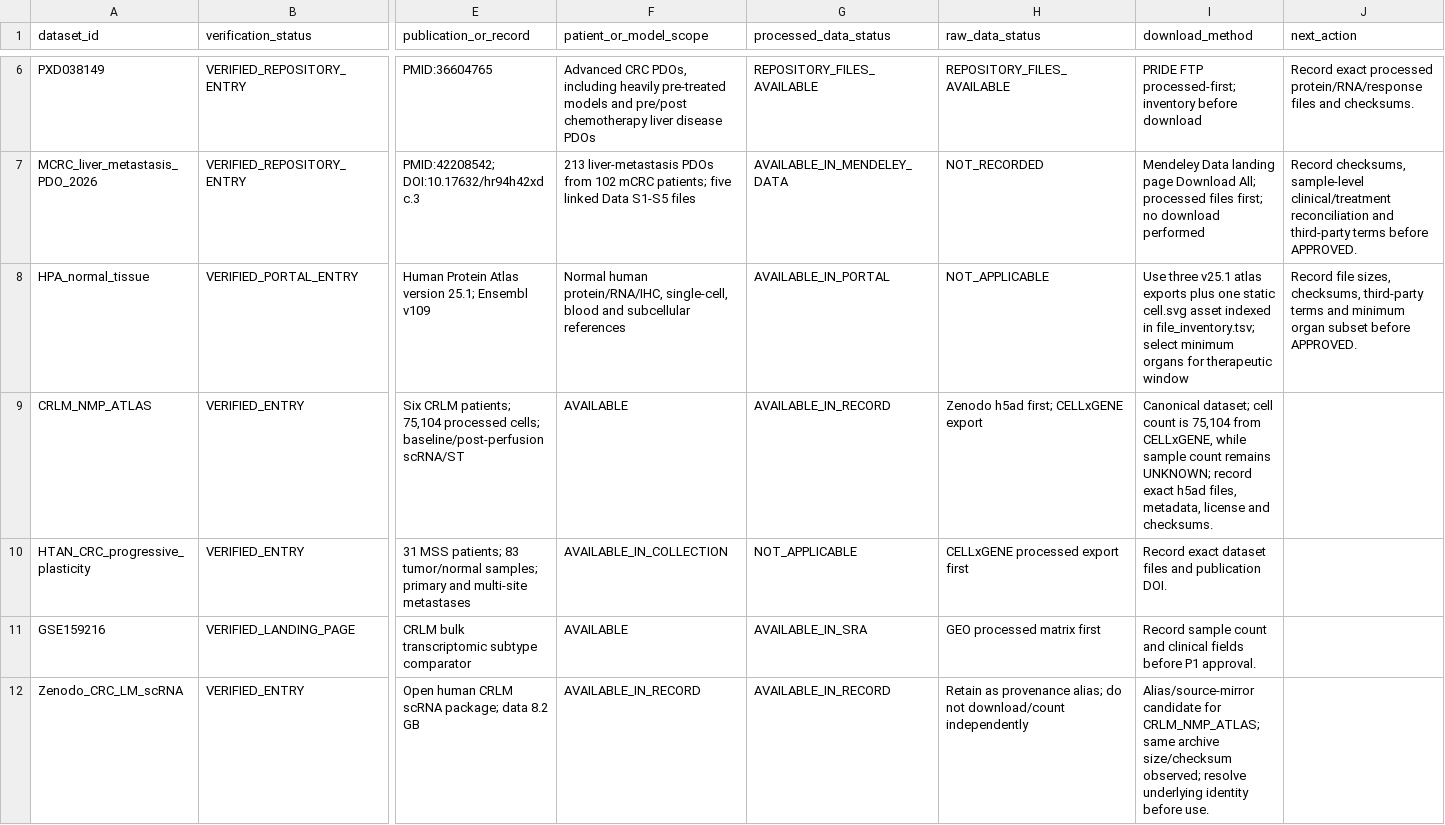
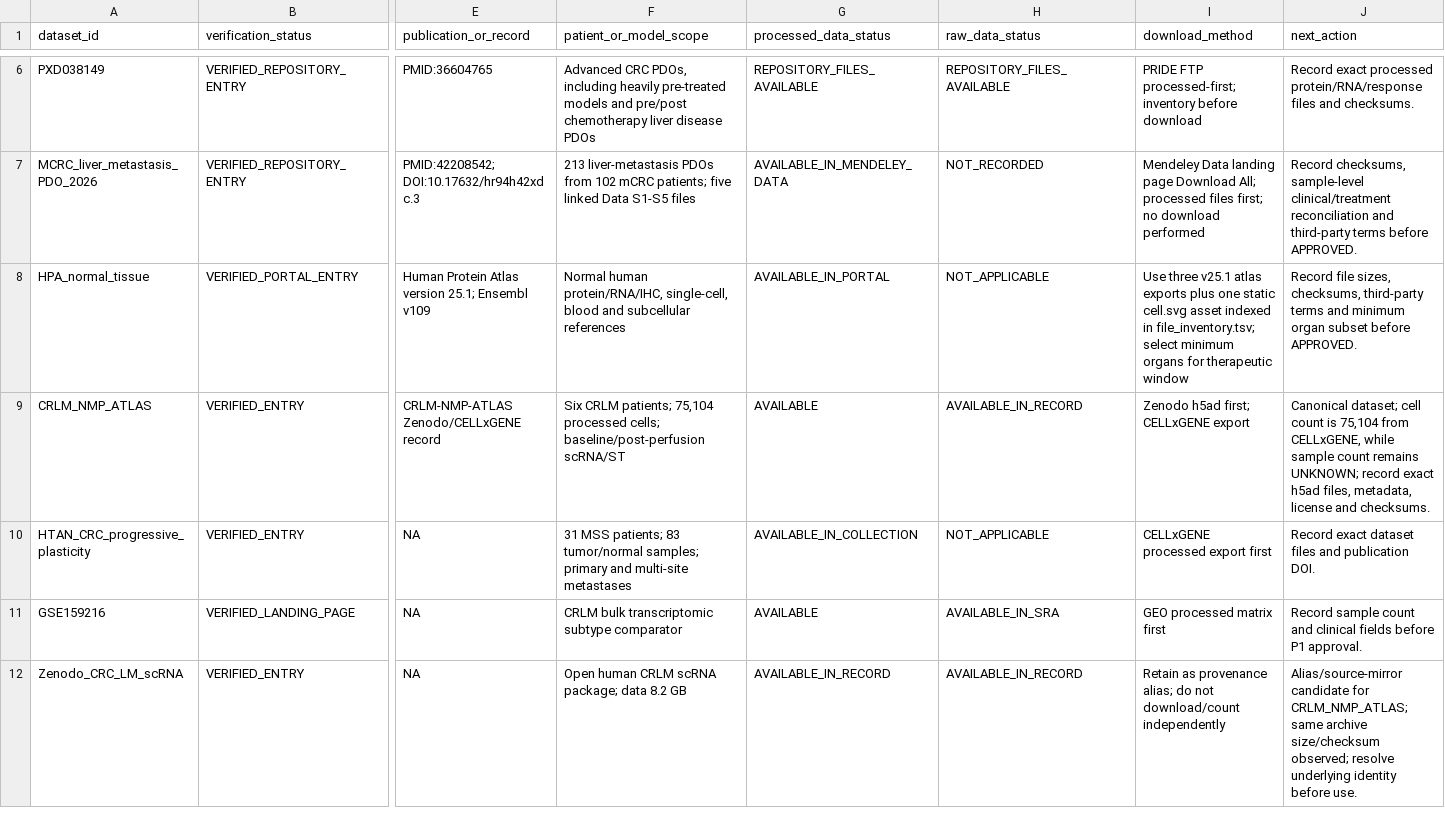
Before and after one commit to leezx/crc-unmet-need-therapeutic-atlas, a TSV file: reports/P0_SOURCE_VERIFICATION.tsv, drawn as a sheet; only a part is shown, gaps mark what is left out; the diff names each change by its address in the sheet, - before the commit and + after, or states it on an @@ line.

Commit message:
fix: align P0 verification columns (#39)
* fix: align P0 verification columns

* docs: record PR 39 review

```diff
--- a/reports/P0_SOURCE_VERIFICATION.tsv
+++ b/reports/P0_SOURCE_VERIFICATION.tsv
-E9 (publication_or_record): Six CRLM patients; 75,104 processed cells; baseline/post-perfusion scRNA/ST
+E9 (publication_or_record): CRLM-NMP-ATLAS Zenodo/CELLxGENE record
-F9 (patient_or_model_scope): AVAILABLE
+F9 (patient_or_model_scope): Six CRLM patients; 75,104 processed cells; baseline/post-perfusion scRNA/ST
-G9 (processed_data_status): AVAILABLE_IN_RECORD
+G9 (processed_data_status): AVAILABLE
-H9 (raw_data_status): Zenodo h5ad first; CELLxGENE export
+H9 (raw_data_status): AVAILABLE_IN_RECORD
-I9 (download_method): Canonical dataset; cell count is 75,104 from CELLxGENE, while sample count remains UNKNOWN; record exact h5ad files, metadata, license and checksums.
+I9 (download_method): Zenodo h5ad first; CELLxGENE export
-J9 (next_action): (empty)
+J9 (next_action): Canonical dataset; cell count is 75,104 from CELLxGENE, while sample count remains UNKNOWN; record exact h5ad files, metadata, license and checksums.
-E10 (publication_or_record): 31 MSS patients; 83 tumor/normal samples; primary and multi-site metastases
+E10 (publication_or_record): NA
-F10 (patient_or_model_scope): AVAILABLE_IN_COLLECTION
+F10 (patient_or_model_scope): 31 MSS patients; 83 tumor/normal samples; primary and multi-site metastases
-G10 (processed_data_status): NOT_APPLICABLE
+G10 (processed_data_status): AVAILABLE_IN_COLLECTION
-H10 (raw_data_status): CELLxGENE processed export first
+H10 (raw_data_status): NOT_APPLICABLE
-I10 (download_method): Record exact dataset files and publication DOI.
+I10 (download_method): CELLxGENE processed export first
-J10 (next_action): (empty)
+J10 (next_action): Record exact dataset files and publication DOI.
-E11 (publication_or_record): CRLM bulk transcriptomic subtype comparator
+E11 (publication_or_record): NA
-F11 (patient_or_model_scope): AVAILABLE
+F11 (patient_or_model_scope): CRLM bulk transcriptomic subtype comparator
-G11 (processed_data_status): AVAILABLE_IN_SRA
+G11 (processed_data_status): AVAILABLE
-H11 (raw_data_status): GEO processed matrix first
+H11 (raw_data_status): AVAILABLE_IN_SRA
-I11 (download_method): Record sample count and clinical fields before P1 approval.
+I11 (download_method): GEO processed matrix first
-J11 (next_action): (empty)
+J11 (next_action): Record sample count and clinical fields before P1 approval.
-E12 (publication_or_record): Open human CRLM scRNA package; data 8.2 GB
+E12 (publication_or_record): NA
-F12 (patient_or_model_scope): AVAILABLE_IN_RECORD
+F12 (patient_or_model_scope): Open human CRLM scRNA package; data 8.2 GB
-H12 (raw_data_status): Retain as provenance alias; do not download/count independently
+H12 (raw_data_status): AVAILABLE_IN_RECORD
-I12 (download_method): Alias/source-mirror candidate for CRLM_NMP_ATLAS; same archive size/checksum observed; resolve underlying identity before use.
+I12 (download_method): Retain as provenance alias; do not download/count independently
-J12 (next_action): (empty)
+J12 (next_action): Alias/source-mirror candidate for CRLM_NMP_ATLAS; same archive size/checksum observed; resolve underlying identity before use.
```
Also changed, not shown: 3 other files.
